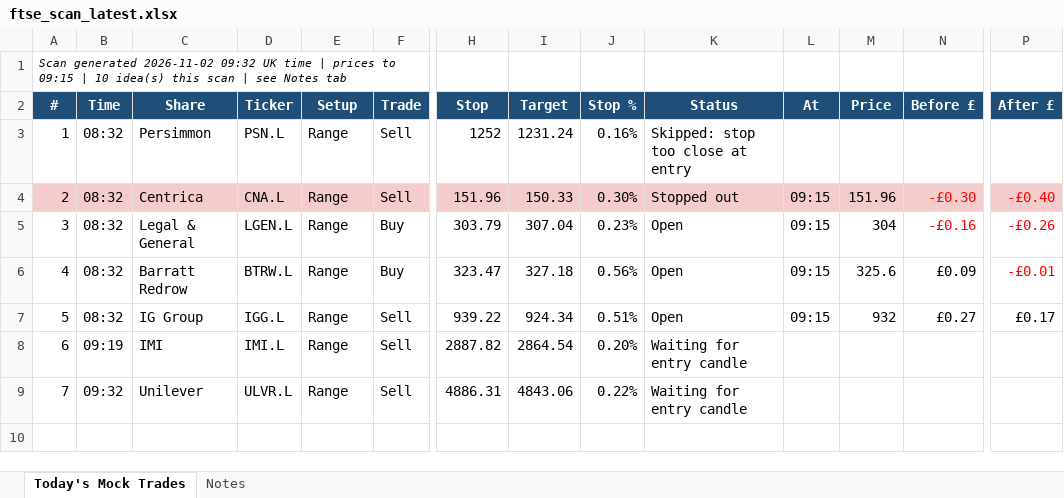
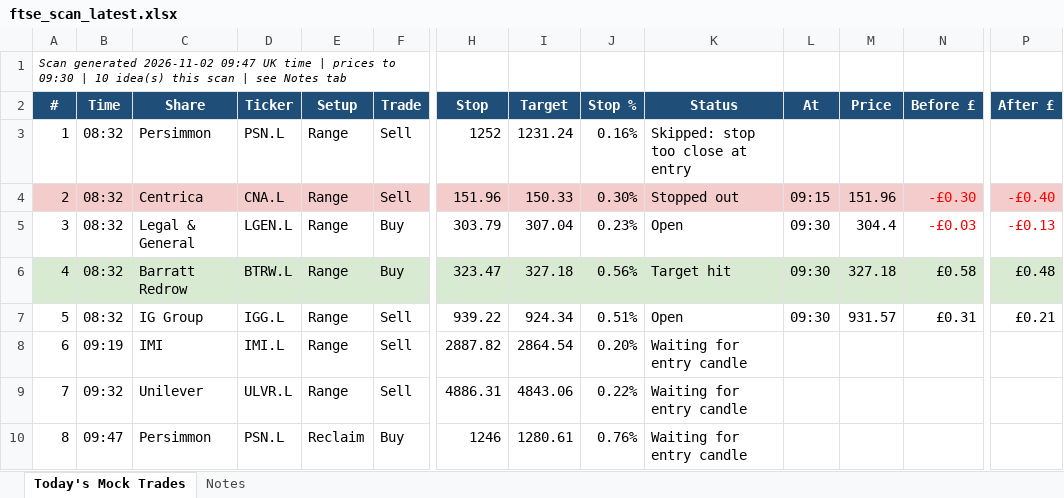
Before and after one commit to philwright210458-blip/ftse-trader, an Excel workbook: ftse_scan_latest.xlsx, sheet Today's Mock Trades, drawn as a sheet; only a part is shown, gaps mark what is left out; values as stored, in another font and other column widths than the file's, no borders; rows hold the shown columns only; the diff covers the shown part only; the diff names each change by its address in the sheet, - before the commit and + after, or states it on an @@ line.

```diff
--- a/ftse_scan_latest.xlsx (sheet Today's Mock Trades)
+++ b/ftse_scan_latest.xlsx (sheet Today's Mock Trades)
@@ column A (#) renumbered in row 1 @@
-L5:L7 (At): 09:15
+L5:L7 (At): 09:30
-M5 (Price): 304
+M5 (Price): 304.4
-N5 (Before £): -£0.16
+N5 (Before £): -£0.03
-P5 (After £): -£0.26
+P5 (After £): -£0.13
-A6:P6 fill: none
+A6:P6 fill: #D9EAD3
-K6 (Status): Open
+K6 (Status): Target hit
-M6 (Price): 325.6
+M6 (Price): 327.18
-N6 (Before £): £0.09
+N6 (Before £): £0.58
-P6 (After £): -£0.01
+P6 (After £): £0.48
-P6 text colour: #FF0000
+P6 text colour: black
-M7 (Price): 932
+M7 (Price): 931.57
-N7 (Before £): £0.27
+N7 (Before £): £0.31
-P7 (After £): £0.17
+P7 (After £): £0.21
+row 10: 8 | 09:47 | Persimmon | PSN.L | Reclaim | Buy | 1246 | 1280.61 | 0.76% | Waiting for entry candle
```
Also changed, not shown: cell formats elsewhere in this sheet, 3 other files.
